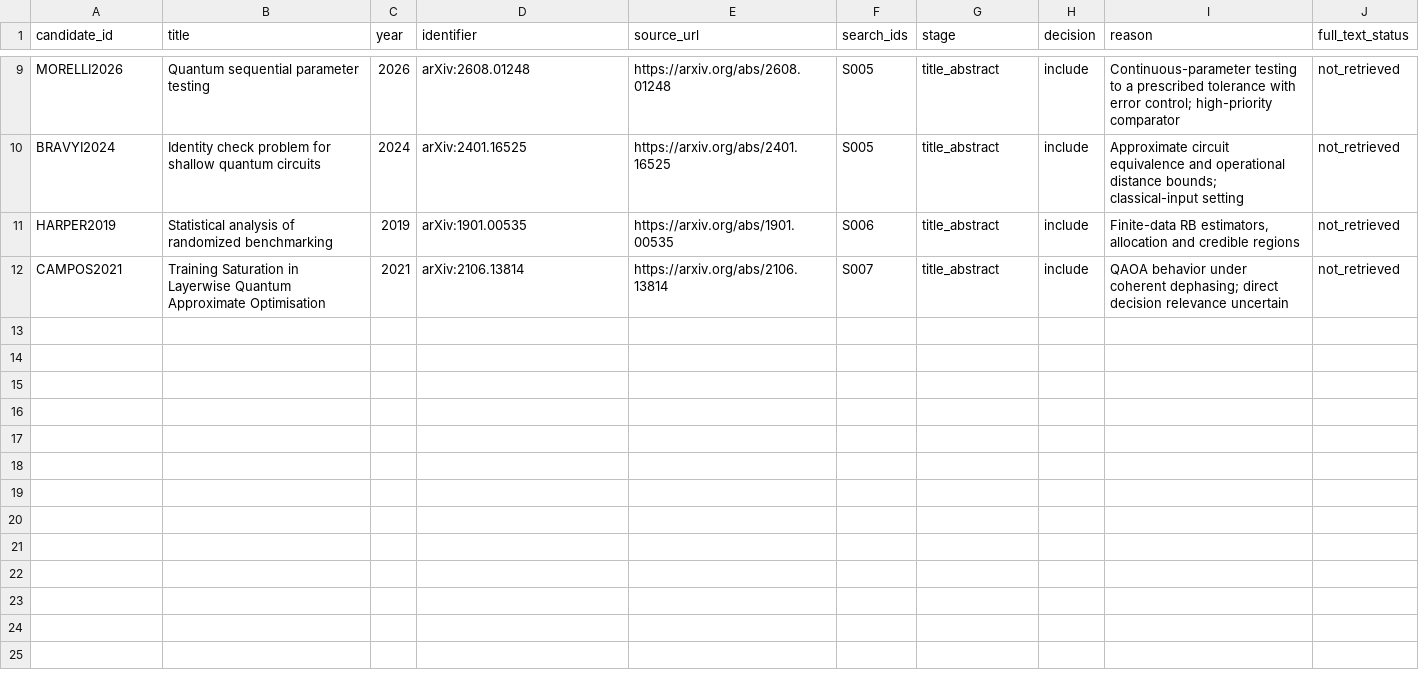
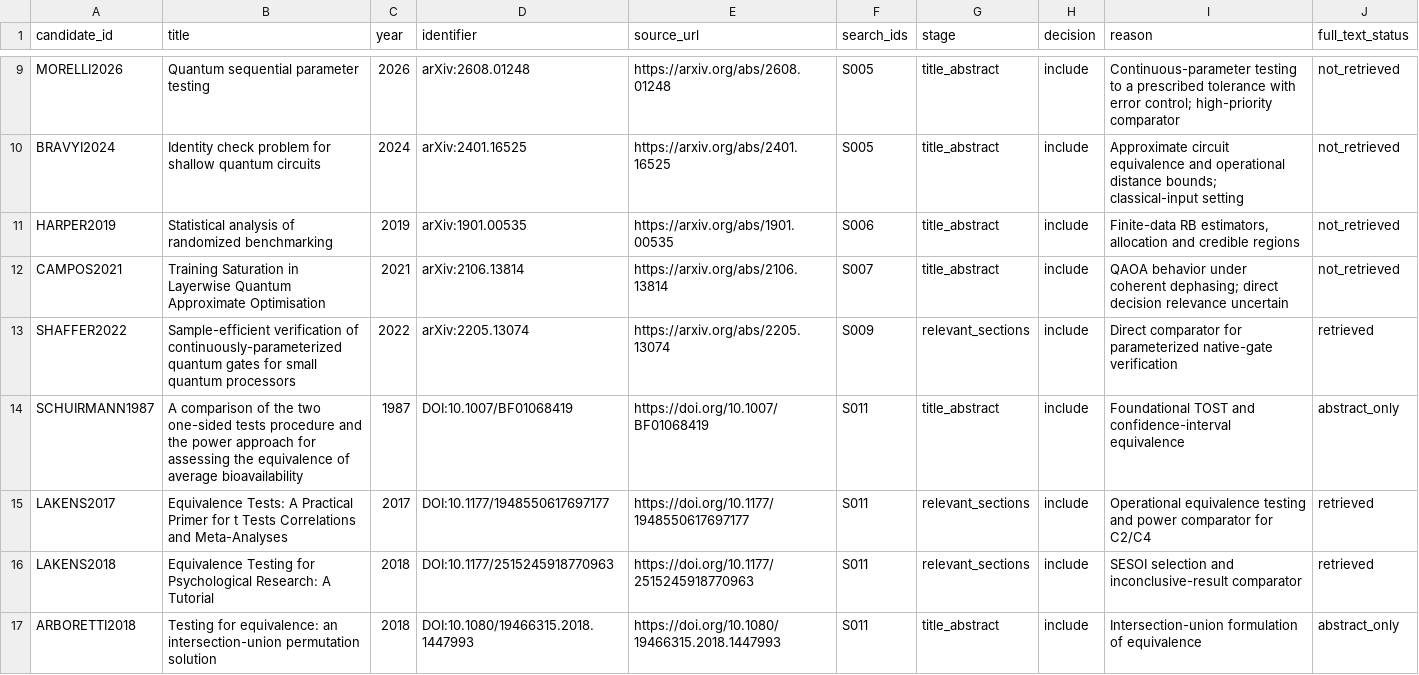
Before and after one commit to Raina-ya/decision-relevant-rzz-certification, a CSV file: docs/literature/candidate_screening.csv, drawn as a sheet; only a part is shown, gaps mark what is left out; the diff names each change by its address in the sheet, - before the commit and + after, or states it on an @@ line.

```diff
--- a/docs/literature/candidate_screening.csv
+++ b/docs/literature/candidate_screening.csv
+row 13: SHAFFER2022 | Sample-efficient verification of continuously-parameterized quantum gates for small quantum processors | 2022 | arXiv:2205.13074 | https://arxiv.org/abs/2205.13074 | S009 | relevant_sections | include | Direct comparator for parameterized native-gate verification | retrieved
+row 14: SCHUIRMANN1987 | A comparison of the two one-sided tests procedure and the power approach for assessing the equivalence of average bioavailability | 1987 | DOI:10.1007/BF01068419 | https://doi.org/10.1007/BF01068419 | S011 | title_abstract | include | Foundational TOST and confidence-interval equivalence | abstract_only
+row 15: LAKENS2017 | Equivalence Tests: A Practical Primer for t Tests Correlations and Meta-Analyses | 2017 | DOI:10.1177/1948550617697177 | https://doi.org/10.1177/1948550617697177 | S011 | relevant_sections | include | Operational equivalence testing and power comparator for C2/C4 | retrieved
+row 16: LAKENS2018 | Equivalence Testing for Psychological Research: A Tutorial | 2018 | DOI:10.1177/2515245918770963 | https://doi.org/10.1177/2515245918770963 | S011 | relevant_sections | include | SESOI selection and inconclusive-result comparator | retrieved
+row 17: ARBORETTI2018 | Testing for equivalence: an intersection-union permutation solution | 2018 | DOI:10.1080/19466315.2018.1447993 | https://doi.org/10.1080/19466315.2018.1447993 | S011 | title_abstract | include | Intersection-union formulation of equivalence | abstract_only
```
Also changed, not shown: docs/literature/library.csv, docs/literature/method_matrix.csv, 9 other files.
